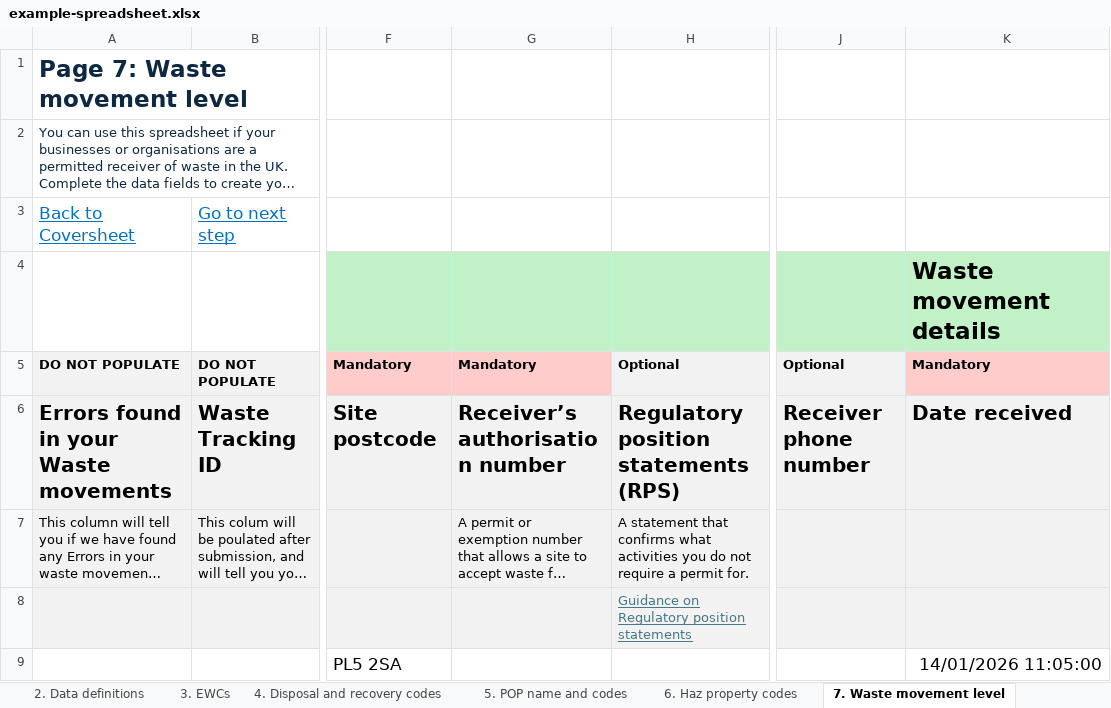
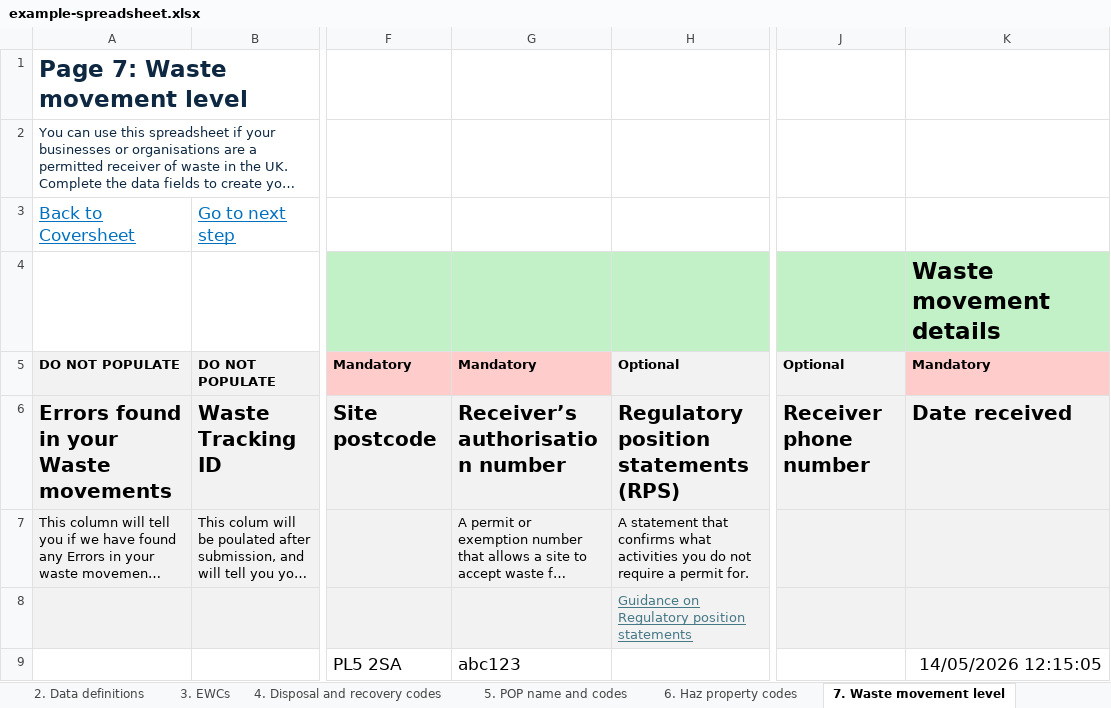
Before and after one commit to DEFRA/waste-organisation-backend, an Excel workbook: test-resources/example-spreadsheet.xlsx, sheet 7. Waste movement level, drawn as a sheet; only a part is shown, gaps mark what is left out; long unchanged cells end in …; values as stored, in another font and other column widths than the file's, no borders; conditional formats not drawn; 1 other sheet too large or unreadable and not compared; the diff names each change by its address in the sheet, - before the commit and + after, or states it on an @@ line.

Commit message:
DWT-2257: adjust timezone post reading excel file (#88)
* DWT-2257: adjust timezone post reading excel file

Excel doesn't support timezones and the ExcelJS lib seems to assume they're all UTC. This adds a function to shift the
time by an hour when in BST.

* DWT-2257: add test

```diff
--- a/test-resources/example-spreadsheet.xlsx (sheet 7. Waste movement level)
+++ b/test-resources/example-spreadsheet.xlsx (sheet 7. Waste movement level)
-G9: (empty)
+G9: abc123
-K9: 14/01/2026 11:05:00
+K9: 14/05/2026 12:15:05
```
Also changed, not shown: 3 other files.
